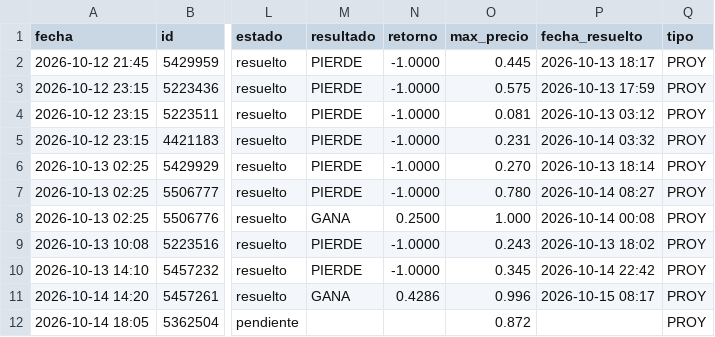
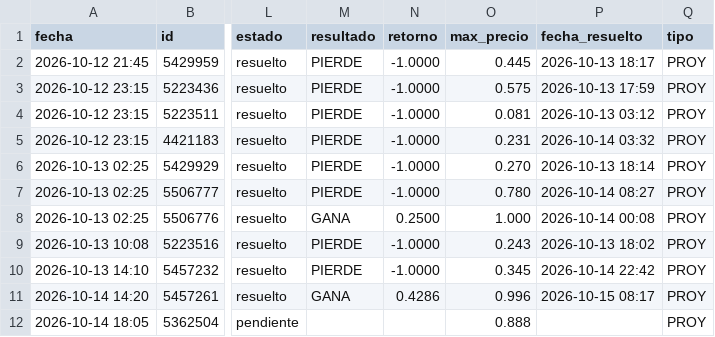
Before and after one commit to MiltonRoa/poly-reglas, a CSV file: registro.csv, drawn as a sheet; only a part is shown, gaps mark what is left out; the diff names each change by its address in the sheet, - before the commit and + after, or states it on an @@ line.

```diff
--- a/registro.csv
+++ b/registro.csv
-O12 (max_precio): 0.872
+O12 (max_precio): 0.888
```
Also changed, not shown: 4 other files.
